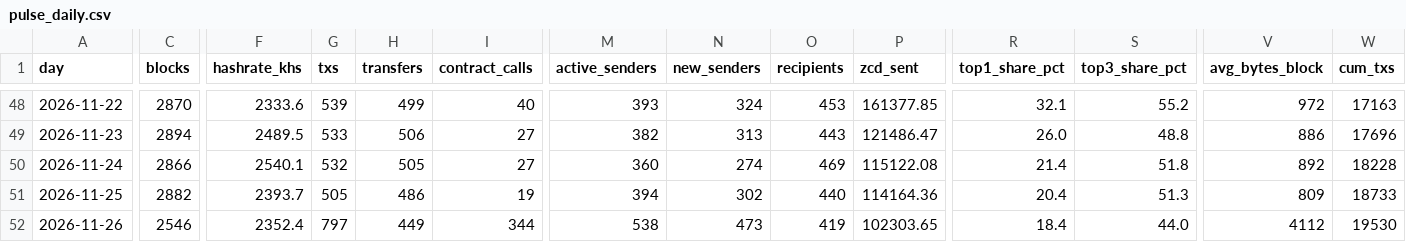
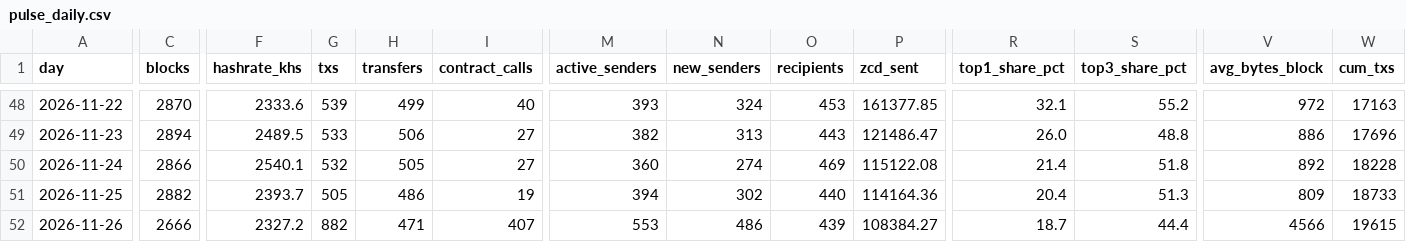
Before and after one commit to brilliantnodes/zycord-pulse, a CSV file: data/pulse_daily.csv, drawn as a sheet; only a part is shown, gaps mark what is left out; the diff covers the shown part only; the diff names each change by its address in the sheet, - before the commit and + after, or states it on an @@ line.

Commit message:
Data: block 146,585, 2026-11-26T22:25:21Z

```diff
--- a/data/pulse_daily.csv
+++ b/data/pulse_daily.csv
-C52 (blocks): 2546
+C52 (blocks): 2666
-F52 (hashrate_khs): 2352.4
+F52 (hashrate_khs): 2327.2
-G52 (txs): 797
+G52 (txs): 882
-H52 (transfers): 449
+H52 (transfers): 471
-I52 (contract_calls): 344
+I52 (contract_calls): 407
-M52 (active_senders): 538
+M52 (active_senders): 553
-N52 (new_senders): 473
+N52 (new_senders): 486
-O52 (recipients): 419
+O52 (recipients): 439
-P52 (zcd_sent): 102303.65
+P52 (zcd_sent): 108384.27
-R52 (top1_share_pct): 18.4
+R52 (top1_share_pct): 18.7
-S52 (top3_share_pct): 44.0
+S52 (top3_share_pct): 44.4
-V52 (avg_bytes_block): 4112
+V52 (avg_bytes_block): 4566
-W52 (cum_txs): 19530
+W52 (cum_txs): 19615
```
Also changed, not shown: 2 edited cells elsewhere in this file, 5 other files.
